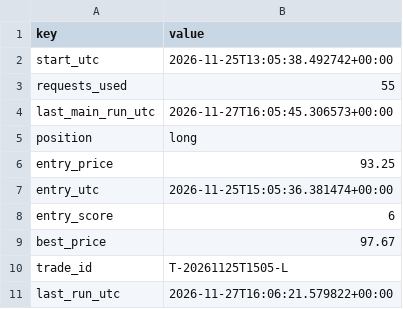
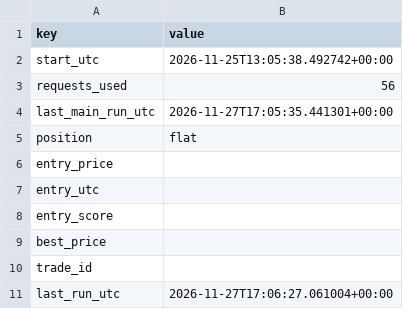
Before and after one commit to beausiff/Oil-signal-logger, a CSV file: backup/feed_b_state.csv, drawn as a sheet.

```diff
--- a/backup/feed_b_state.csv
+++ b/backup/feed_b_state.csv
@@ -2,10 +2,10 @@ key,value
 start_utc,2026-11-25T13:05:38.492742+00:00
-requests_used,55
-last_main_run_utc,2026-11-27T16:05:45.306573+00:00
-position,long
-entry_price,93.25
-entry_utc,2026-11-25T15:05:36.381474+00:00
-entry_score,6
-best_price,97.67
-trade_id,T-20261125T1505-L
-last_run_utc,2026-11-27T16:06:21.579822+00:00
+requests_used,56
+last_main_run_utc,2026-11-27T17:05:35.441301+00:00
+position,flat
+entry_price,
+entry_utc,
+entry_score,
+best_price,
+trade_id,
+last_run_utc,2026-11-27T17:06:27.061004+00:00
```
Also changed, not shown: backup/context.csv, backup/headlines_b.csv, 5 other files.
